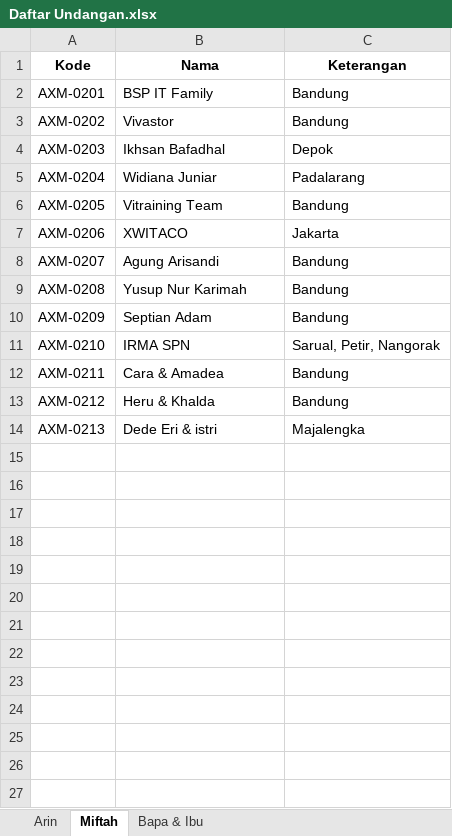
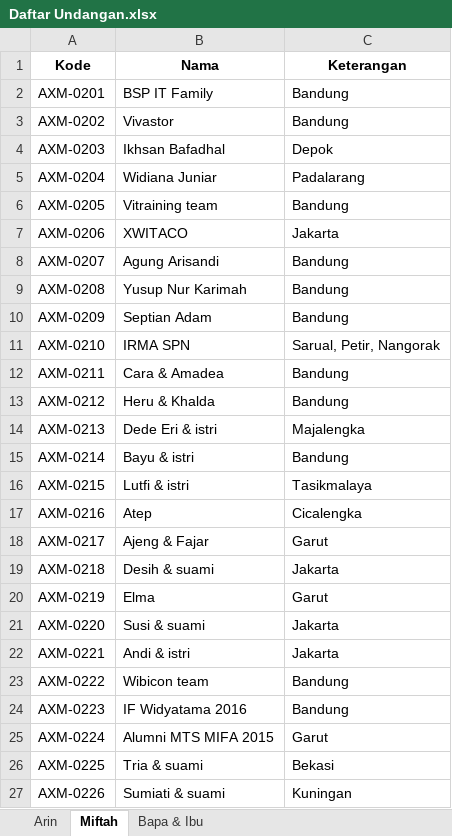
Before and after one commit to thang92fpt/invitation, an Excel workbook: api/Daftar Undangan.xlsx, sheet Miftah, drawn as a sheet; values as stored, in another font and other column widths than the file's, no borders; the diff names each change by its address in the sheet, - before the commit and + after, or states it on an @@ line.

Commit message:
file daftar undangan

```diff
--- a/api/Daftar Undangan.xlsx (sheet Miftah)
+++ b/api/Daftar Undangan.xlsx (sheet Miftah)
-B6 (Nama): Vitraining Team
+B6 (Nama): Vitraining team
+row 15: AXM-0214 | Bayu & istri | Bandung
+row 16: AXM-0215 | Lutfi & istri | Tasikmalaya
+row 17: AXM-0216 | Atep | Cicalengka
+row 18: AXM-0217 | Ajeng & Fajar | Garut
+row 19: AXM-0218 | Desih & suami | Jakarta
+row 20: AXM-0219 | Elma | Garut
+row 21: AXM-0220 | Susi & suami | Jakarta
+row 22: AXM-0221 | Andi & istri | Jakarta
+row 23: AXM-0222 | Wibicon team | Bandung
+row 24: AXM-0223 | IF Widyatama 2016 | Bandung
+row 25: AXM-0224 | Alumni MTS MIFA 2015 | Garut
+row 26: AXM-0225 | Tria & suami | Bekasi
+row 27: AXM-0226 | Sumiati & suami | Kuningan
```
